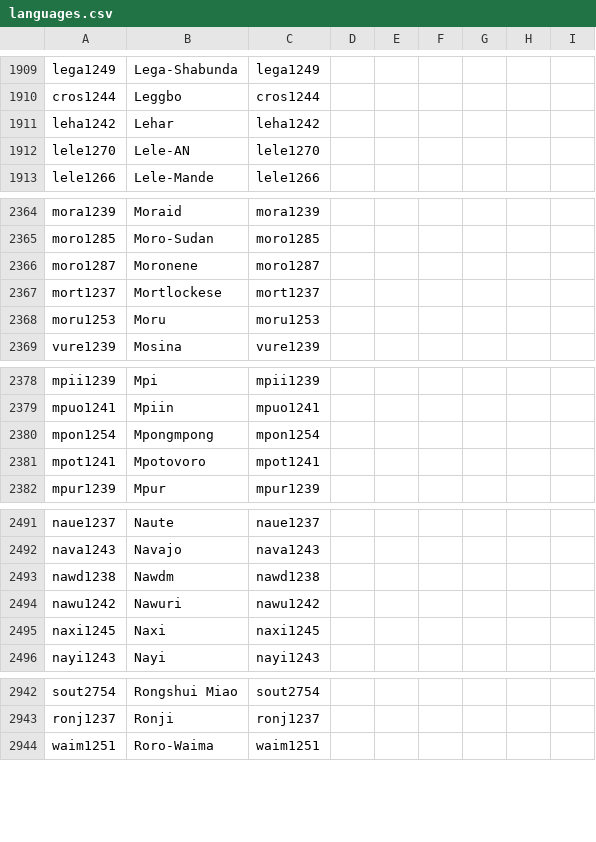
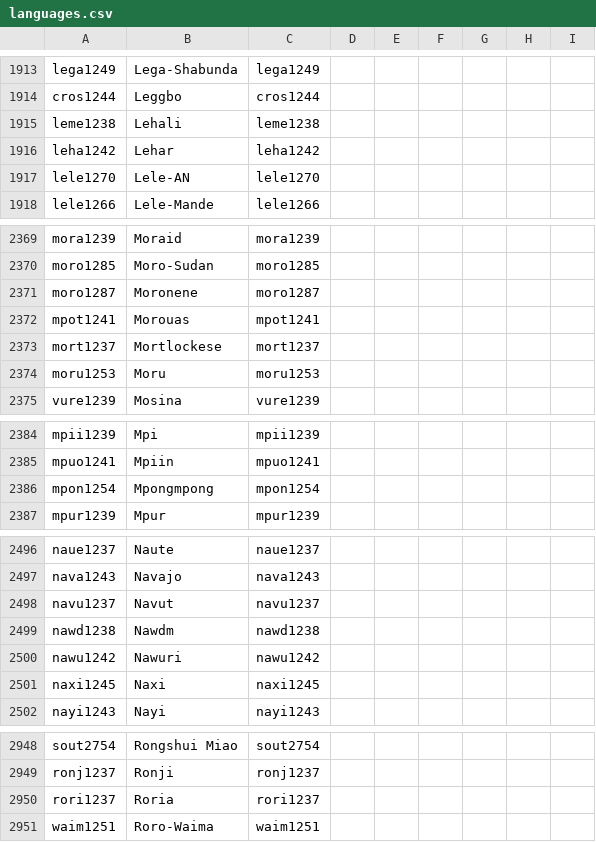
Before and after one commit to numeralbank/channumerals, a CSV file: cldf/languages.csv, drawn as a sheet; only a part is shown, gaps mark what is left out; the diff covers the shown part only.

```diff
--- a/cldf/languages.csv
+++ b/cldf/languages.csv
@@ -1910,2 +1914,3 @@ lega1249,Lega-Shabunda,lega1249,,,,,,
 cros1244,Leggbo,cros1244,,,,,,
+leme1238,Lehali,leme1238,,,,,,
 leha1242,Lehar,leha1242,,,,,,
@@ -2366,2 +2371,3 @@ moro1285,Moro-Sudan,moro1285,,,,,,
 moro1287,Moronene,moro1287,,,,,,
+mpot1241,Morouas,mpot1241,,,,,,
 mort1237,Mortlockese,mort1237,,,,,,
@@ -2380,3 +2386,2 @@ mpuo1241,Mpiin,mpuo1241,,,,,,
 mpon1254,Mpongmpong,mpon1254,,,,,,
-mpot1241,Mpotovoro,mpot1241,,,,,,
 mpur1239,Mpur,mpur1239,,,,,,
@@ -2492,2 +2497,3 @@ naue1237,Naute,naue1237,,,,,,
 nava1243,Navajo,nava1243,,,,,,
+navu1237,Navut,navu1237,,,,,,
 nawd1238,Nawdm,nawd1238,,,,,,
@@ -2943,2 +2949,3 @@ sout2754,Rongshui Miao,sout2754,,,,,,
 ronj1237,Ronji,ronj1237,,,,,,
+rori1237,Roria,rori1237,,,,,,
 waim1251,Roro-Waima,waim1251,,,,,,
```
Also changed, not shown: 10 added rows and 1 removed row elsewhere in this file, 46 other files.
